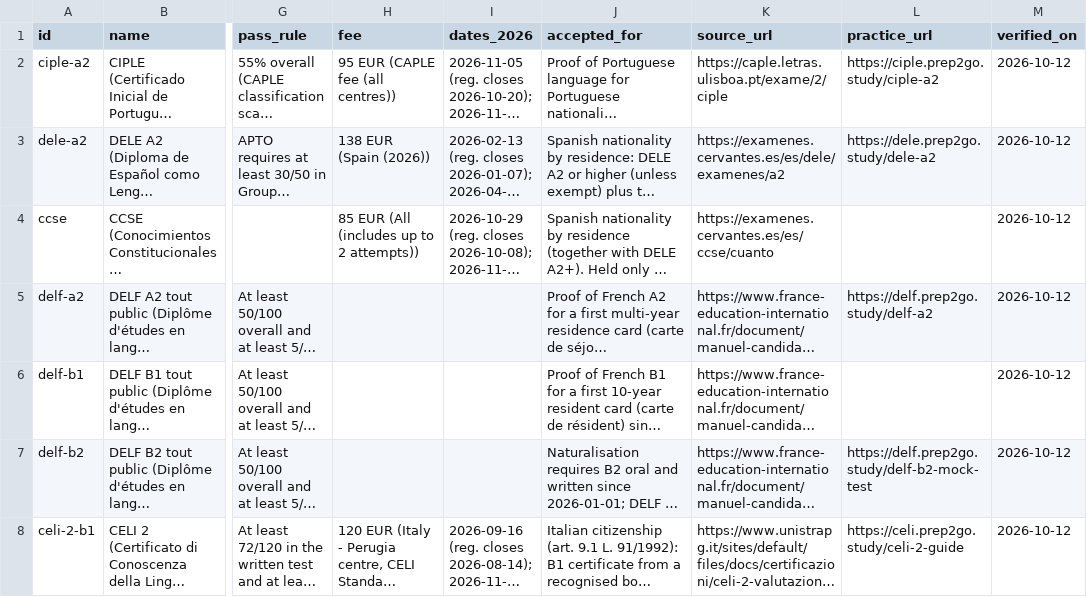
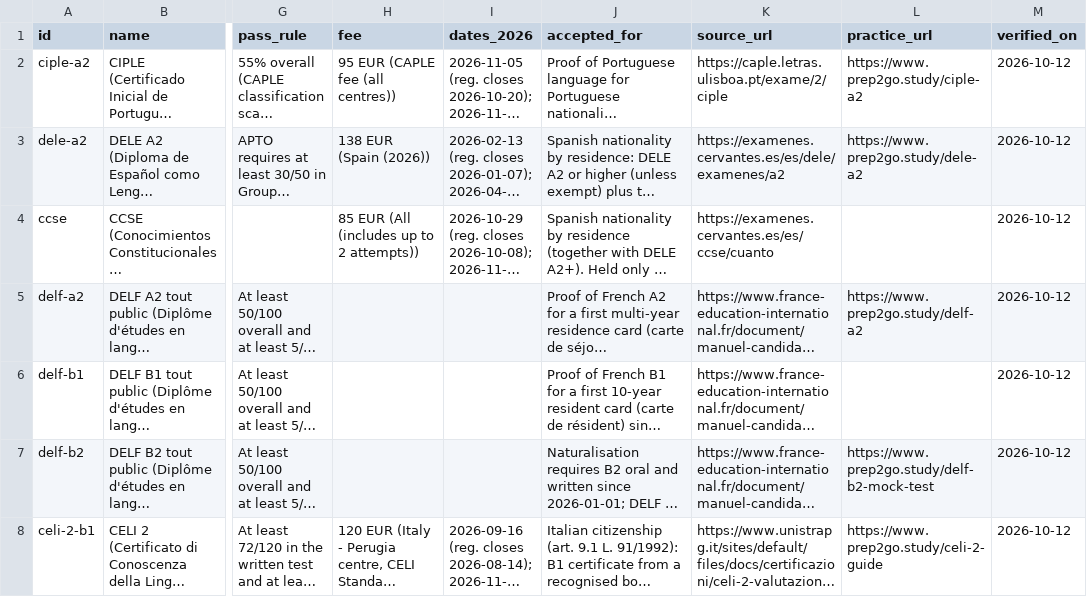
Before and after one commit to marfa77/prep2go-exam-facts, a CSV file: data/facts.csv, drawn as a sheet; only a part is shown, gaps mark what is left out; long unchanged cells end in …; the diff names each change by its address in the sheet, - before the commit and + after, or states it on an @@ line.

Commit message:
Point practice links to www.prep2go.study (exam subdomains now 308 to www)

```diff
--- a/data/facts.csv
+++ b/data/facts.csv
-L2 (practice_url): https://ciple.prep2go.study/ciple-a2
+L2 (practice_url): https://www.prep2go.study/ciple-a2
-L3 (practice_url): https://dele.prep2go.study/dele-a2
+L3 (practice_url): https://www.prep2go.study/dele-a2
-L5 (practice_url): https://delf.prep2go.study/delf-a2
+L5 (practice_url): https://www.prep2go.study/delf-a2
-L7 (practice_url): https://delf.prep2go.study/delf-b2-mock-test
+L7 (practice_url): https://www.prep2go.study/delf-b2-mock-test
-L8 (practice_url): https://celi.prep2go.study/celi-2-guide
+L8 (practice_url): https://www.prep2go.study/celi-2-guide
```
Also changed, not shown: docs/facts.csv, 11 other files.
